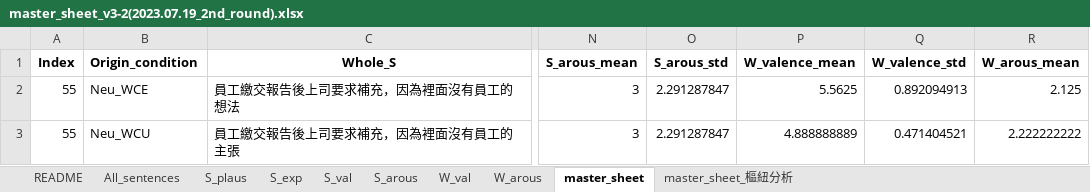
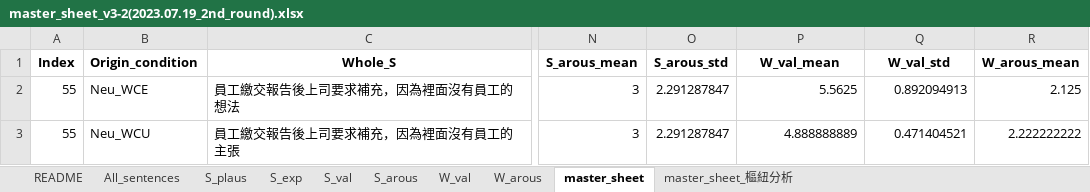
Before and after one commit to amandalin047/Cloze_2023, an Excel workbook: mastersheets_and_selection/master_sheet_v3-2(2023.07.19_2nd_round).xlsx, sheet master_sheet, drawn as a sheet; only a part is shown, gaps mark what is left out; values as stored, in another font and other column widths than the file's, no borders; the diff names each change by its address in the sheet, - before the commit and + after, or states it on an @@ line.

Commit message:
revised column names

```diff
--- a/mastersheets_and_selection/master_sheet_v3-2(2023.07.19_2nd_round).xlsx (sheet master_sheet)
+++ b/mastersheets_and_selection/master_sheet_v3-2(2023.07.19_2nd_round).xlsx (sheet master_sheet)
-P1: W_valence_mean
+P1: W_val_mean
-Q1: W_valence_std
+Q1: W_val_std
```
Also changed, not shown: mastersheets_and_selection/master_sheet_v3-1(2023.07.19_1st_round)_updated.xlsx.
